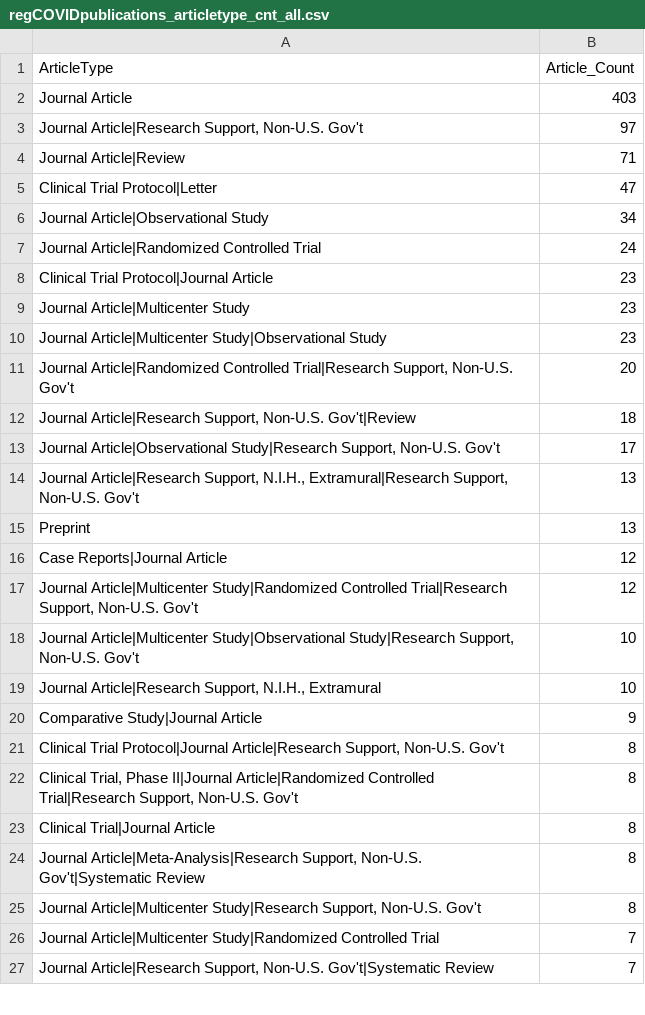
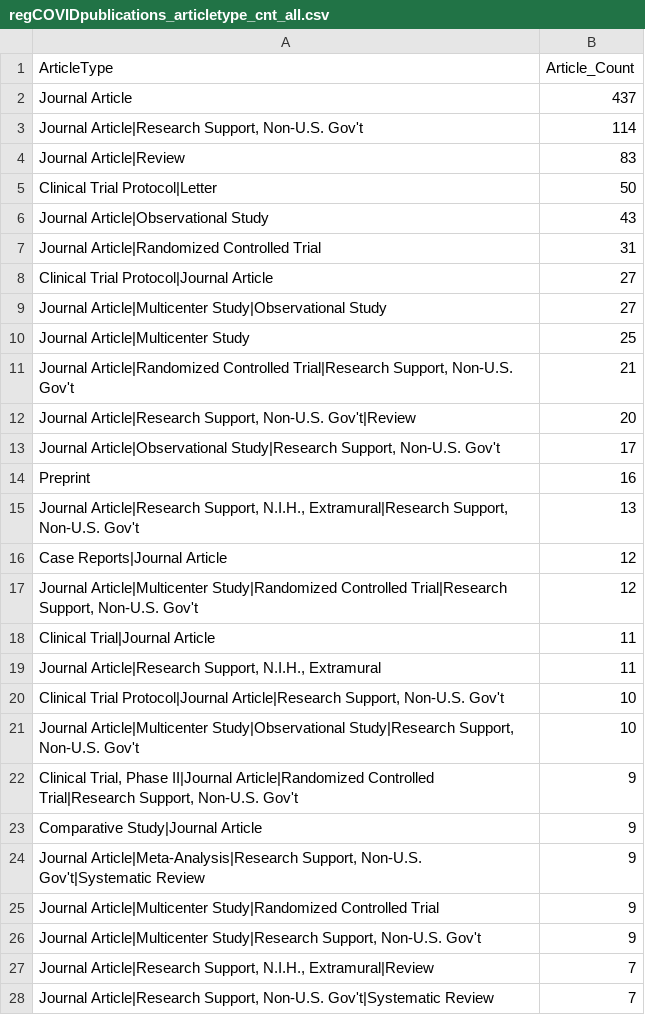
Before and after one commit to LHNCBC/r-snippets-bmi, a CSV file: regCOVID/regCOVIDpublications/regCOVIDpublications_articletype_cnt_all.csv, drawn as a sheet; only a part is shown; the diff covers the shown part only.

```diff
--- a/regCOVID/regCOVIDpublications/regCOVIDpublications_articletype_cnt_all.csv
+++ b/regCOVID/regCOVIDpublications/regCOVIDpublications_articletype_cnt_all.csv
@@ -1,27 +1,28 @@
 ArticleType,Article_Count
-Journal Article,403
-"Journal Article|Research Support, Non-U.S. Gov't",97
-Journal Article|Review,71
-Clinical Trial Protocol|Letter,47
-Journal Article|Observational Study,34
-Journal Article|Randomized Controlled Trial,24
-Clinical Trial Protocol|Journal Article,23
-Journal Article|Multicenter Study,23
-Journal Article|Multicenter Study|Observational Study,23
-"Journal Article|Randomized Controlled Trial|Research Support, Non-U.S. Gov't",20
-"Journal Article|Research Support, Non-U.S. Gov't|Review",18
+Journal Article,437
+"Journal Article|Research Support, Non-U.S. Gov't",114
+Journal Article|Review,83
+Clinical Trial Protocol|Letter,50
+Journal Article|Observational Study,43
+Journal Article|Randomized Controlled Trial,31
+Clinical Trial Protocol|Journal Article,27
+Journal Article|Multicenter Study|Observational Study,27
+Journal Article|Multicenter Study,25
+"Journal Article|Randomized Controlled Trial|Research Support, Non-U.S. Gov't",21
+"Journal Article|Research Support, Non-U.S. Gov't|Review",20
 "Journal Article|Observational Study|Research Support, Non-U.S. Gov't",17
+Preprint,16
 "Journal Article|Research Support, N.I.H., Extramural|Research Support, Non-U.S. Gov't",13
-Preprint,13
 Case Reports|Journal Article,12
 "Journal Article|Multicenter Study|Randomized Controlled Trial|Research Support, Non-U.S. Gov't",12
+Clinical Trial|Journal Article,11
+"Journal Article|Research Support, N.I.H., Extramural",11
+"Clinical Trial Protocol|Journal Article|Research Support, Non-U.S. Gov't",10
 "Journal Article|Multicenter Study|Observational Study|Research Support, Non-U.S. Gov't",10
-"Journal Article|Research Support, N.I.H., Extramural",10
+"Clinical Trial, Phase II|Journal Article|Randomized Controlled Trial|Research Support, Non-U.S. Gov't",9
 Comparative Study|Journal Article,9
-"Clinical Trial Protocol|Journal Article|Research Support, Non-U.S. Gov't",8
-"Clinical Trial, Phase II|Journal Article|Randomized Controlled Trial|Research Support, Non-U.S. Gov't",8
-Clinical Trial|Journal Article,8
-"Journal Article|Meta-Analysis|Research Support, Non-U.S. Gov't|Systematic Review",8
-"Journal Article|Multicenter Study|Research Support, Non-U.S. Gov't",8
-Journal Article|Multicenter Study|Randomized Controlled Trial,7
+"Journal Article|Meta-Analysis|Research Support, Non-U.S. Gov't|Systematic Review",9
+Journal Article|Multicenter Study|Randomized Controlled Trial,9
+"Journal Article|Multicenter Study|Research Support, Non-U.S. Gov't",9
+"Journal Article|Research Support, N.I.H., Extramural|Review",7
 "Journal Article|Research Support, Non-U.S. Gov't|Systematic Review",7
```
Also changed, not shown: 19 added rows, 12 removed rows and 7 edited cells elsewhere in this file, regCOVID/regCOVIDpublications/regCOVIDpublications_articletype_cnt_int.csv, regCOVID/regCOVIDpublications/regCOVIDpublications_articletype_cnt_obs.csv, 11 other files.
